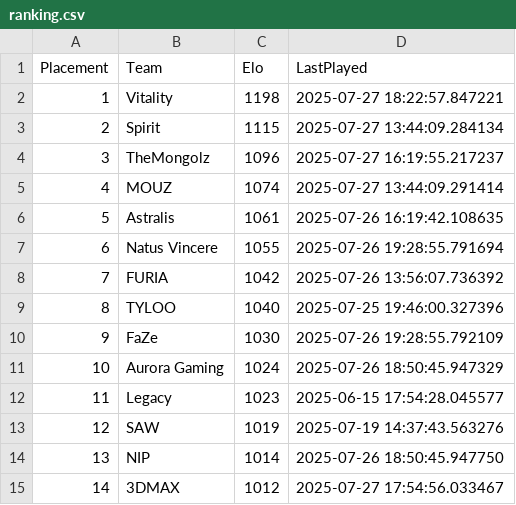
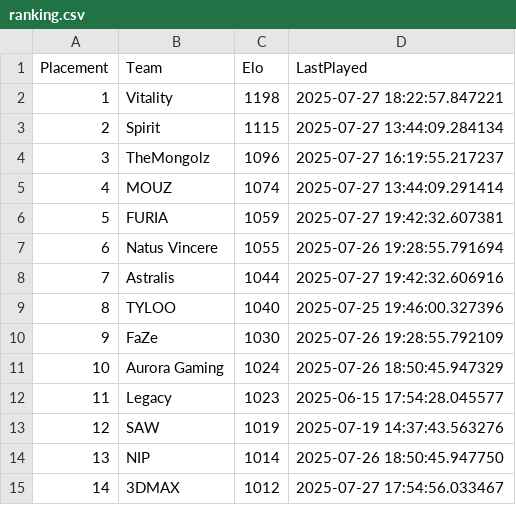
Before and after one commit to OnlinEGD/cs-ranking, a CSV file: ranking.csv, drawn as a sheet; only a part is shown.

```diff
--- a/ranking.csv
+++ b/ranking.csv
@@ -5,5 +5,5 @@ Placement,Team,Elo,LastPlayed
 4,MOUZ,1074,2025-07-27 13:44:09.291414
-5,Astralis,1061,2025-07-26 16:19:42.108635
+5,FURIA,1059,2025-07-27 19:42:32.607381
 6,Natus Vincere,1055,2025-07-26 19:28:55.791694
-7,FURIA,1042,2025-07-26 13:56:07.736392
+7,Astralis,1044,2025-07-27 19:42:32.606916
 8,TYLOO,1040,2025-07-25 19:46:00.327396
```
Also changed, not shown: processed_matches.csv.
